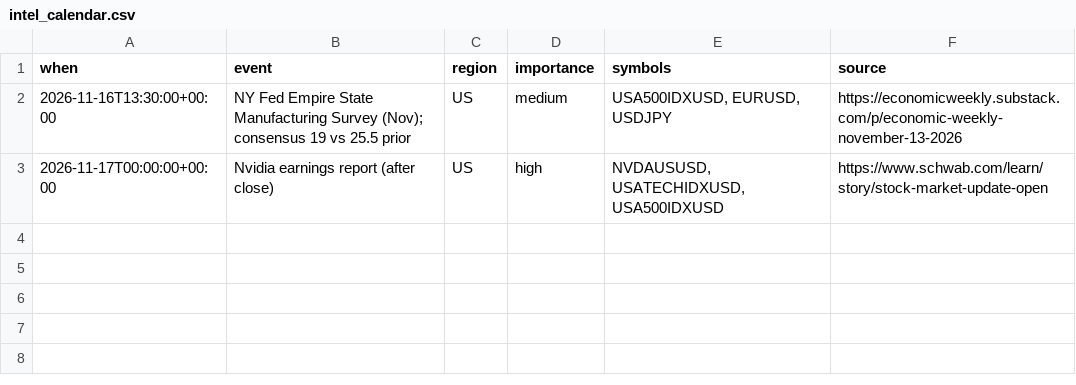
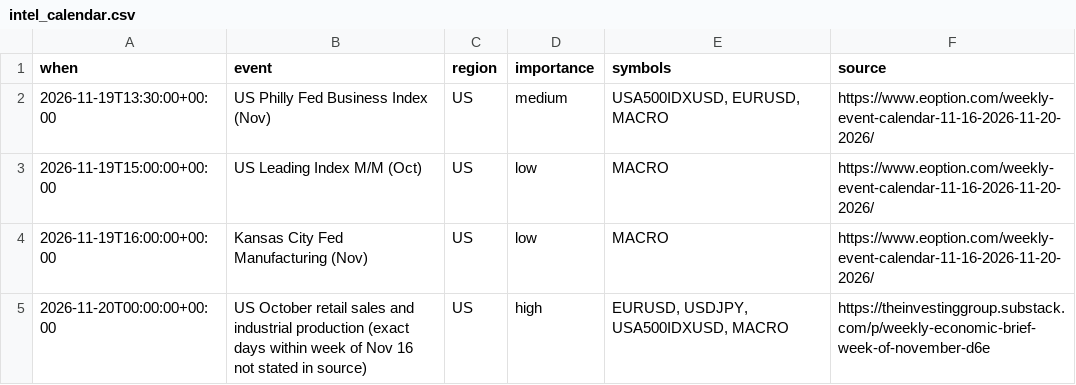
Before and after one commit to Samettutuncu33/Project-Atlantis, a CSV file: live/out/intel_calendar.csv, drawn as a sheet.

```diff
--- a/live/out/intel_calendar.csv
+++ b/live/out/intel_calendar.csv
@@ -1,3 +1,5 @@
 when,event,region,importance,symbols,source
-2026-11-16T13:30:00+00:00,NY Fed Empire State Manufacturing Survey (Nov); consensus 19 vs 25.5 prior,US,medium,"USA500IDXUSD, EURUSD, USDJPY",https://economicweekly.substack.com/p/economic-weekly-november-13-2026
-2026-11-17T00:00:00+00:00,Nvidia earnings report (after close),US,high,"NVDAUSUSD, USATECHIDXUSD, USA500IDXUSD",https://www.schwab.com/learn/story/stock-market-update-open
+2026-11-19T13:30:00+00:00,US Philly Fed Business Index (Nov),US,medium,"USA500IDXUSD, EURUSD, MACRO",https://www.eoption.com/weekly-event-calendar-11-16-2026-11-20-2026/
+2026-11-19T15:00:00+00:00,US Leading Index M/M (Oct),US,low,MACRO,https://www.eoption.com/weekly-event-calendar-11-16-2026-11-20-2026/
+2026-11-19T16:00:00+00:00,Kansas City Fed Manufacturing (Nov),US,low,MACRO,https://www.eoption.com/weekly-event-calendar-11-16-2026-11-20-2026/
+2026-11-20T00:00:00+00:00,US October retail sales and industrial production (exact days within week of Nov 16 not stated in source),US,high,"EURUSD, USDJPY, USA500IDXUSD, MACRO",https://theinvestinggroup.substack.com/p/weekly-economic-brief-week-of-november-d6e
```
Also changed, not shown: live/out/agents.csv, live/out/checks.csv, 28 other files.
